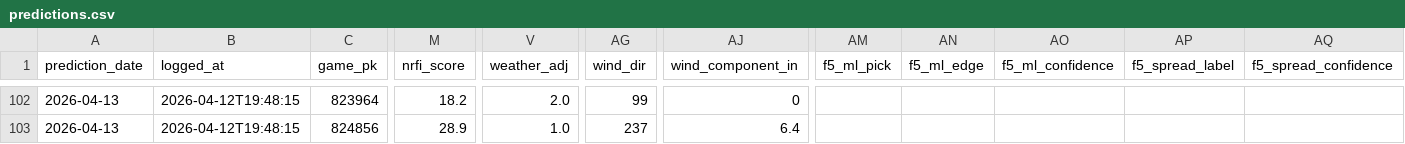
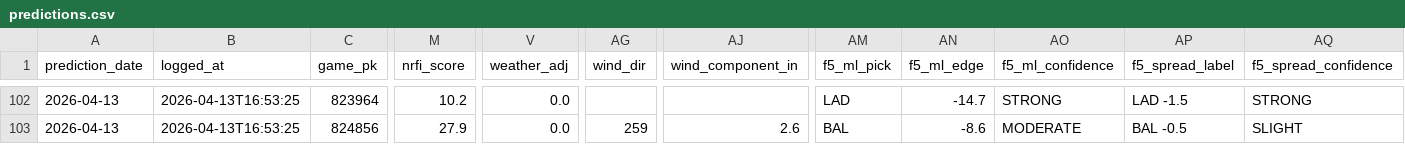
Before and after one commit to EvanOssege/NRFI, a CSV file: output/predictions.csv, drawn as a sheet; only a part is shown, gaps mark what is left out; the diff covers the shown part only; the diff names each change by its address in the sheet, - before the commit and + after, or states it on an @@ line.

```diff
--- a/output/predictions.csv
+++ b/output/predictions.csv
-B102:B103 (logged_at): 2026-04-12T19:48:15
+B102:B103 (logged_at): 2026-04-13T16:53:25
-M102 (nrfi_score): 18.2
+M102 (nrfi_score): 10.2
-V102 (weather_adj): 2.0
+V102 (weather_adj): 0.0
-AG102 (wind_dir): 99
+AG102 (wind_dir): (empty)
-AJ102 (wind_component_in): 0
+AJ102 (wind_component_in): (empty)
-AM102 (f5_ml_pick): (empty)
+AM102 (f5_ml_pick): LAD
-AN102 (f5_ml_edge): (empty)
+AN102 (f5_ml_edge): -14.7
-AO102 (f5_ml_confidence): (empty)
+AO102 (f5_ml_confidence): STRONG
-AP102 (f5_spread_label): (empty)
+AP102 (f5_spread_label): LAD -1.5
-AQ102 (f5_spread_confidence): (empty)
+AQ102 (f5_spread_confidence): STRONG
-M103 (nrfi_score): 28.9
+M103 (nrfi_score): 27.9
-V103 (weather_adj): 1.0
+V103 (weather_adj): 0.0
-AG103 (wind_dir): 237
+AG103 (wind_dir): 259
-AJ103 (wind_component_in): 6.4
+AJ103 (wind_component_in): 2.6
-AM103 (f5_ml_pick): (empty)
+AM103 (f5_ml_pick): BAL
-AN103 (f5_ml_edge): (empty)
+AN103 (f5_ml_edge): -8.6
-AO103 (f5_ml_confidence): (empty)
+AO103 (f5_ml_confidence): MODERATE
-AP103 (f5_spread_label): (empty)
+AP103 (f5_spread_label): BAL -0.5
-AQ103 (f5_spread_confidence): (empty)
+AQ103 (f5_spread_confidence): SLIGHT
```
Also changed, not shown: 123 edited cells elsewhere in this file, output/outcomes.csv, 3 other files.
